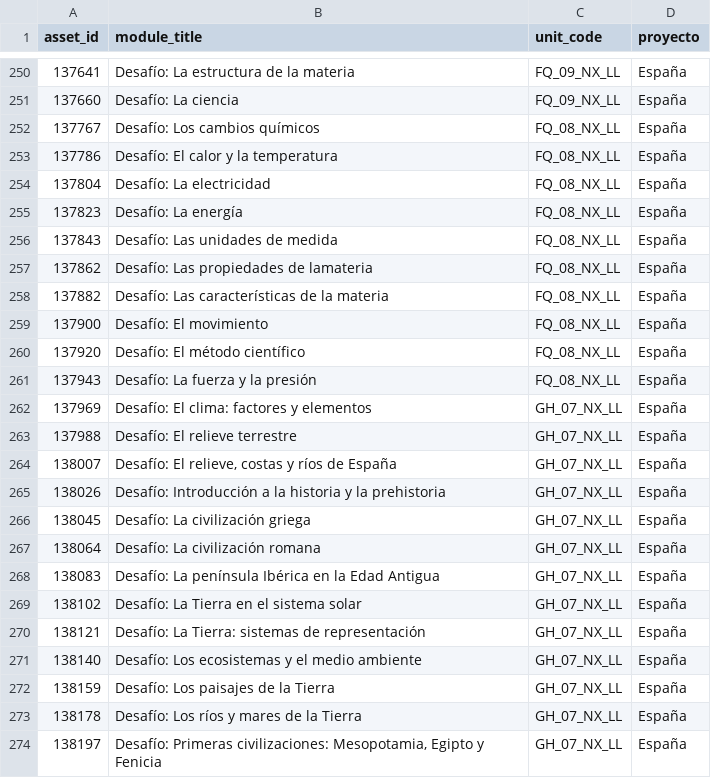
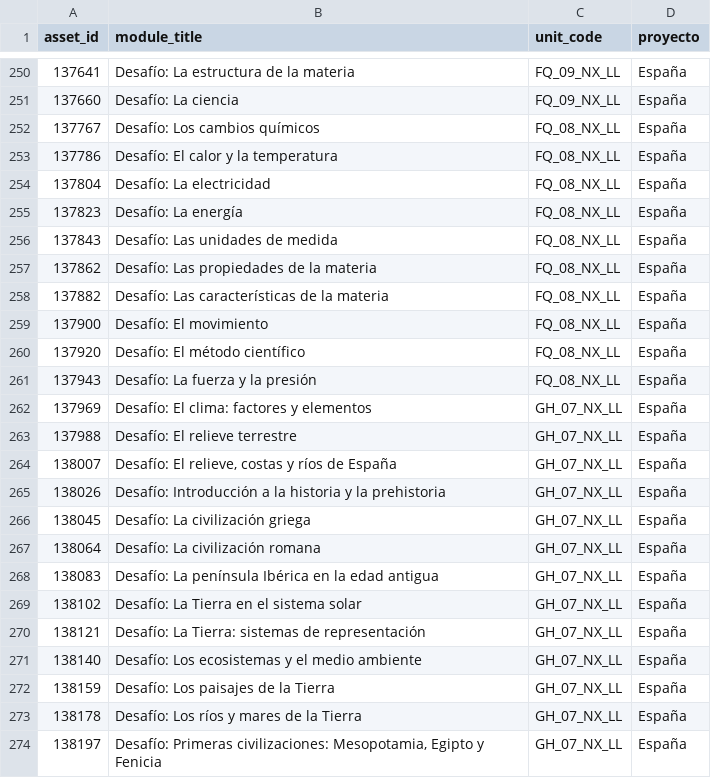
Before and after one commit to ocastelblanco/desafio-updater, a CSV file: lista_desafios.csv, drawn as a sheet; only a part is shown, gaps mark what is left out.

```diff
--- a/lista_desafios.csv
+++ b/lista_desafios.csv
@@ -256,3 +256,3 @@
 137843;Desafío: Las unidades de medida;FQ_08_NX_LL;España
-137862;Desafío: Las propiedades de lamateria;FQ_08_NX_LL;España
+137862;Desafío: Las propiedades de la materia;FQ_08_NX_LL;España
 137882;Desafío: Las características de la materia;FQ_08_NX_LL;España
@@ -267,3 +267,3 @@
 138064;Desafío: La civilización romana;GH_07_NX_LL;España
-138083;Desafío: La península Ibérica en la Edad Antigua;GH_07_NX_LL;España
+138083;Desafío: La península Ibérica en la edad antigua;GH_07_NX_LL;España
 138102;Desafío: La Tierra en el sistema solar;GH_07_NX_LL;España
```
Also changed, not shown: 7 other files.
